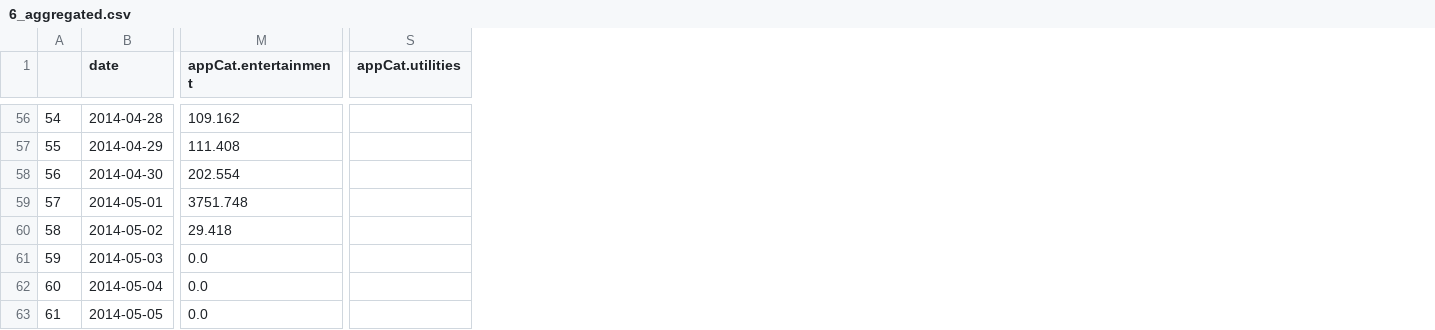
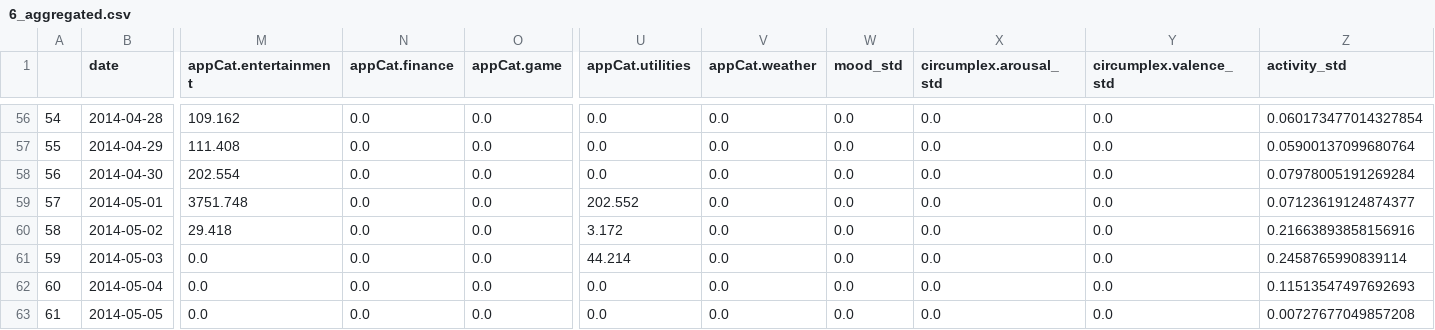
Before and after one commit to PaulHosek/DataMining, a CSV file: aggregated_individual_data/6_aggregated.csv, drawn as a sheet; only a part is shown, gaps mark what is left out; addresses are those after the commit; the diff covers the shown part only; the diff names each change by its address in the sheet, - before the commit and + after, or states it on an @@ line.

```diff
--- a/aggregated_individual_data/6_aggregated.csv
+++ b/aggregated_individual_data/6_aggregated.csv
+column N (appCat.finance), rows 56-63: all 0.0
+column O (appCat.game), rows 56-63: all 0.0
+column V (appCat.weather), rows 56-63: all 0.0
+column W (mood_std), rows 56-63: all 0.0
+column X (circumplex.arousal_std), rows 56-63: all 0.0
+column Y (circumplex.valence_std), rows 56-63: all 0.0
+column Z (activity_std), rows 56-63: 0.060173477014327854 | 0.05900137099680764 | 0.07978005191269284 | 0.07123619124874377 | 0.21663893858156916 | 0.2458765990839114 | 0.11513547497692693 | 0.00727677049857208
-U56:U58 (appCat.utilities): (empty)
+U56:U58 (appCat.utilities): 0.0
-U59 (appCat.utilities): (empty)
+U59 (appCat.utilities): 202.552
-U60 (appCat.utilities): (empty)
+U60 (appCat.utilities): 3.172
-U61 (appCat.utilities): (empty)
+U61 (appCat.utilities): 44.214
-U62:U63 (appCat.utilities): (empty)
+U62:U63 (appCat.utilities): 0.0
```
Also changed, not shown: 54 edited cells elsewhere in this file, aggregated_individual_data/17_aggregated.csv, aggregated_individual_data/19_aggregated.csv, 24 other files.
